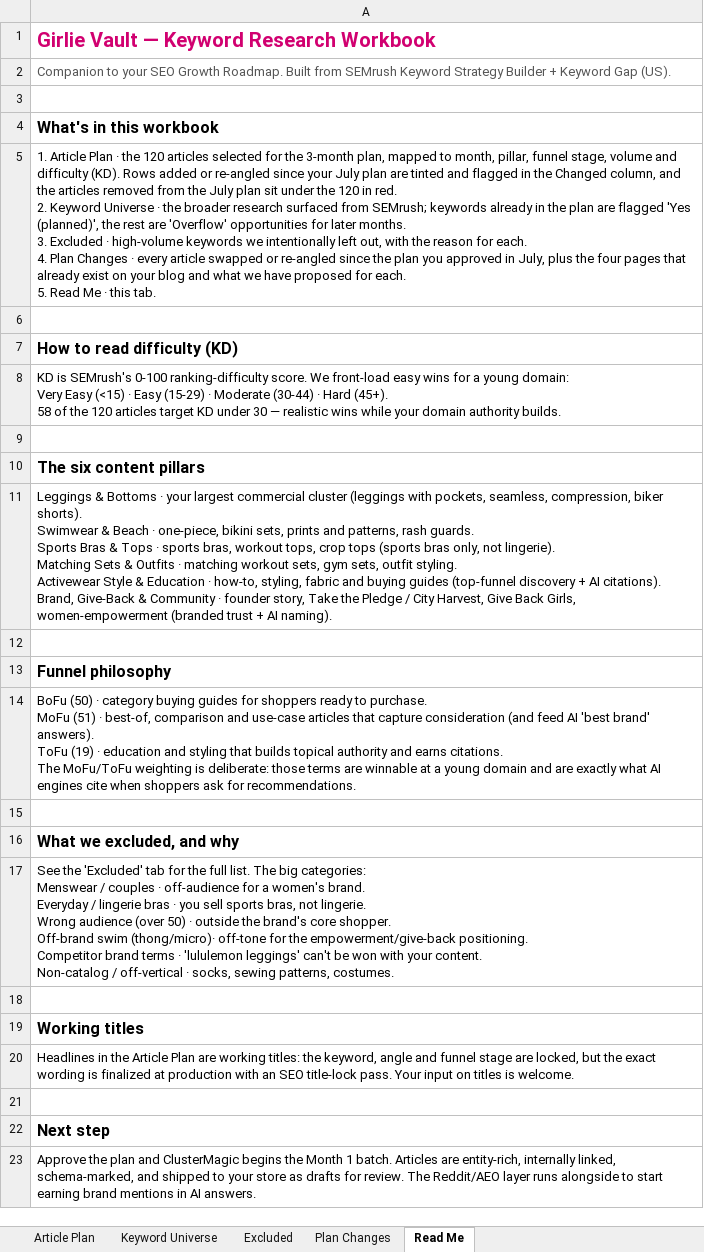
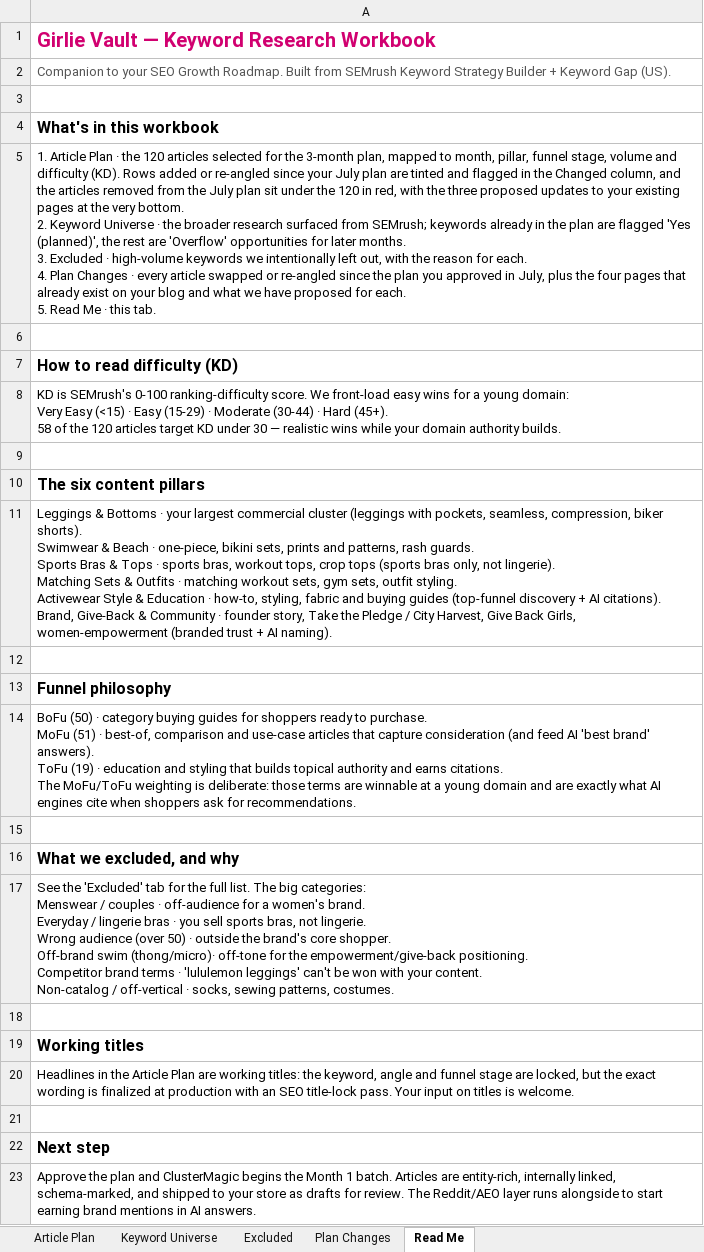
Before and after one commit to jonestj-boop/decks, an Excel workbook: decks/girlievault/keyword-research.xlsx, sheet Read Me, drawn as a sheet; values as stored, in another font and other column widths than the file's, no borders; ↵ is a line break in a cell; the diff names each change by its address in the sheet, - before the commit and + after, or states it on an @@ line.

```diff
--- a/decks/girlievault/keyword-research.xlsx (sheet Read Me)
+++ b/decks/girlievault/keyword-research.xlsx (sheet Read Me)
-A5: …120 in red. ↵ 2. Keyword…
+A5: …120 in red, with the three proposed updates to your existing pages at the very bottom. ↵ 2. Keyword…
```
Also changed, not shown: sheet Article Plan.
